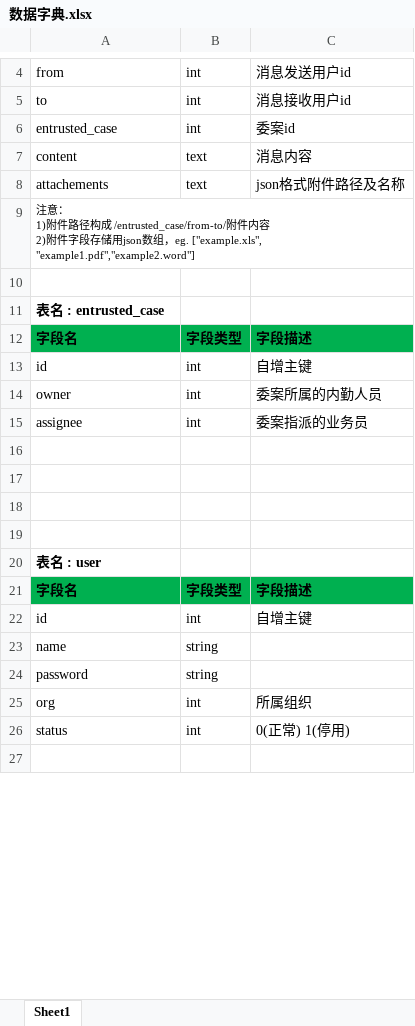
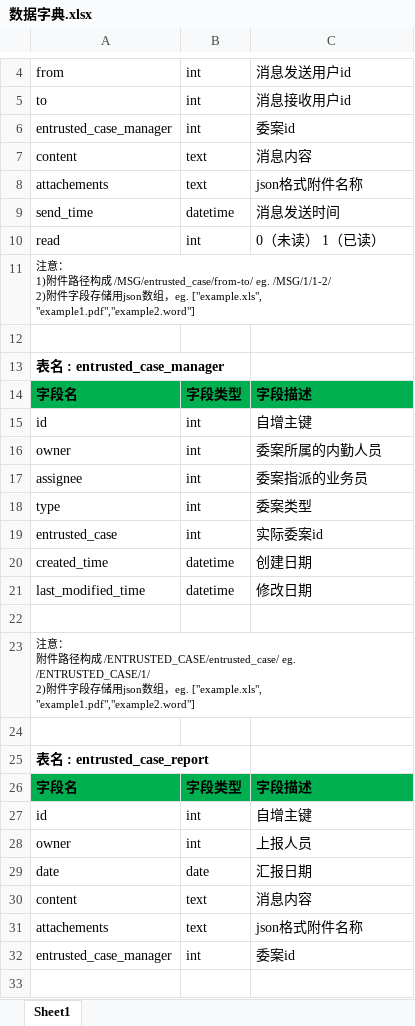
Before and after one commit to Patrick-Wang/LoanMgr, an Excel workbook: design/数据库/数据字典.xlsx, sheet Sheet1, drawn as a sheet; only a part is shown, gaps mark what is left out; values as stored, in another font and other column widths than the file's, no borders; removed rows and columns are numbered as before the commit, all else as after; ↵ is a line break in a cell; the diff covers the shown part only; the diff names each change by its address in the sheet, - before the commit and + after, or states it on an @@ line.

```diff
--- a/design/数据库/数据字典.xlsx (sheet Sheet1)
+++ b/design/数据库/数据字典.xlsx (sheet Sheet1)
-A6: entrusted_case
+A6: entrusted_case_manager
-C8: json格式附件路径及名称
+C8: json格式附件名称
+row 9: send_time | datetime | 消息发送时间
+row 10: read | int | 0（未读） 1（已读）
-A11: …成 /entrusted_case/from-to/附件内容 ↵ 2)附…
+A11: …成 /MSG/entrusted_case/from-to/ eg. /MSG/1/1-2/ ↵ 2)附…
-A13: 表名 : entrusted_case
+A13: 表名 : entrusted_case_manager
+row 18: type | int | 委案类型
+row 19: entrusted_case | int | 实际委案id
+row 20: created_time | datetime | 创建日期
+row 21: last_modified_time | datetime | 修改日期
+row 23: 注意： ↵ 附件路径构成 /ENTRUSTED_CASE/entrusted_case/ eg. /ENTRUSTED_CASE/1/ ↵ 2)附件字段存储用json数组，eg. ["example.xls", "example1.pdf","example2.word"]
-row 18: (empty)
-row 19: (empty)
-A25: 表名 : user
+A25: 表名 : entrusted_case_report
-row 23: name | string
-row 24: password | string
-row 25: org | int | 所属组织
@@ row 26 moved to row 41: status @@
+row 28: owner | int | 上报人员
+row 29: date | date | 汇报日期
+row 30: content | text | 消息内容
+row 31: attachements | text | json格式附件名称
+row 32: entrusted_case_manager | int | 委案id
```
Also changed, not shown: 1 edited cell and merged cells elsewhere in this sheet, 1 other file.
